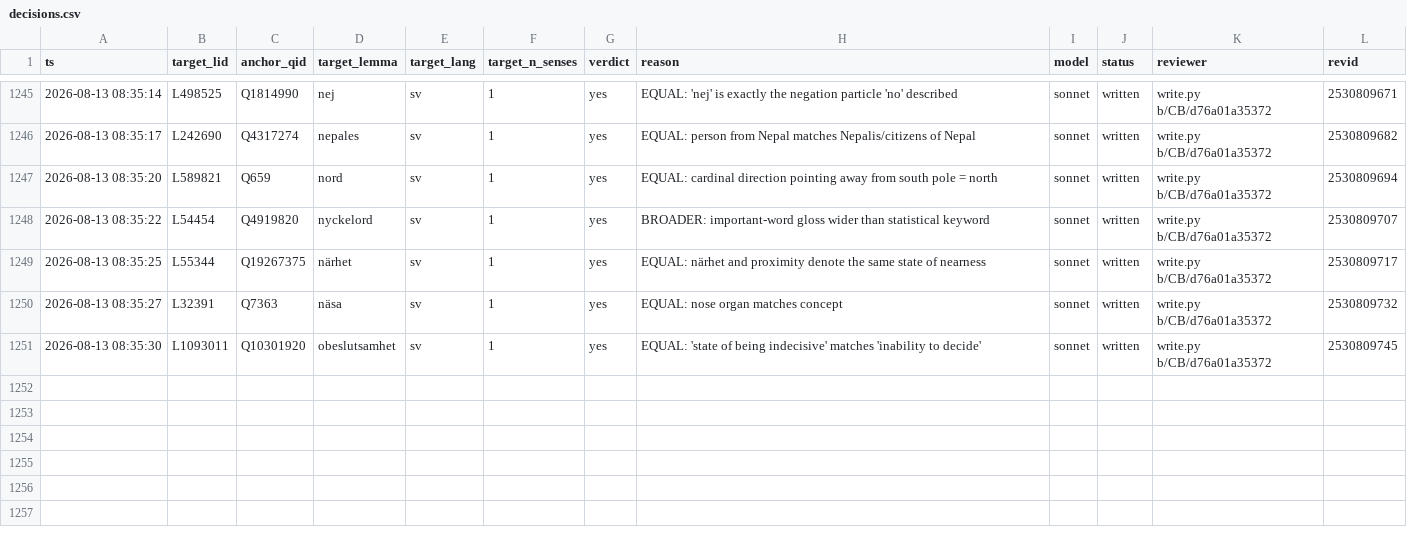
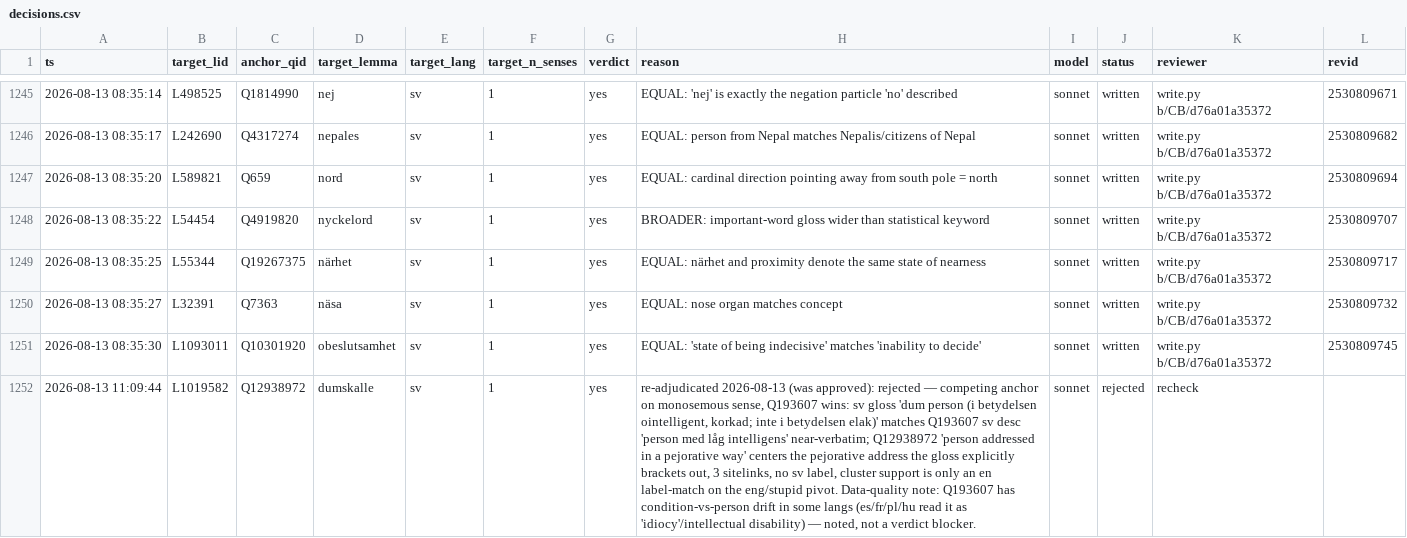
Before and after one commit to karlb/anchor, a CSV file: notes/runs/decisions.csv, drawn as a sheet; only a part is shown, gaps mark what is left out; the diff names each change by its address in the sheet, - before the commit and + after, or states it on an @@ line.

Commit message:
decisions: settle dumskalle — reject Q12938972, Q193607 stands
The sv gloss pins low intelligence ('dum person ... ointelligent, korkad;
inte i betydelsen elak'), matching Q193607's sv description near-verbatim,
while Q12938972 centers the pejorative address the gloss brackets out.
Unblocks the write.py grouping skip for L1019582.

```diff
--- a/notes/runs/decisions.csv
+++ b/notes/runs/decisions.csv
+row 1252: 2026-08-13 11:09:44 | L1019582 | Q12938972 | dumskalle | sv | 1 | yes | re-adjudicated 2026-08-13 (was approved): rejected — competing anchor on monosemous sense, Q193607 wins: sv gloss 'dum person (i betydelsen ointelligent, korkad; inte i betydelsen elak)' matches Q193607 sv desc 'person med låg intelligens' near-verbatim; Q12938972 'person addressed in a pejorative way' centers the pejorative address the gloss explicitly brackets out, 3 sitelinks, no sv label, cluster support is only an en label-match on the eng/stupid pivot. Data-quality note: Q193607 has condition-vs-person drift in some langs (es/fr/pl/hu read it as 'idiocy'/intellectual disability) — noted, not a verdict blocker. | sonnet | rejected | recheck
```
